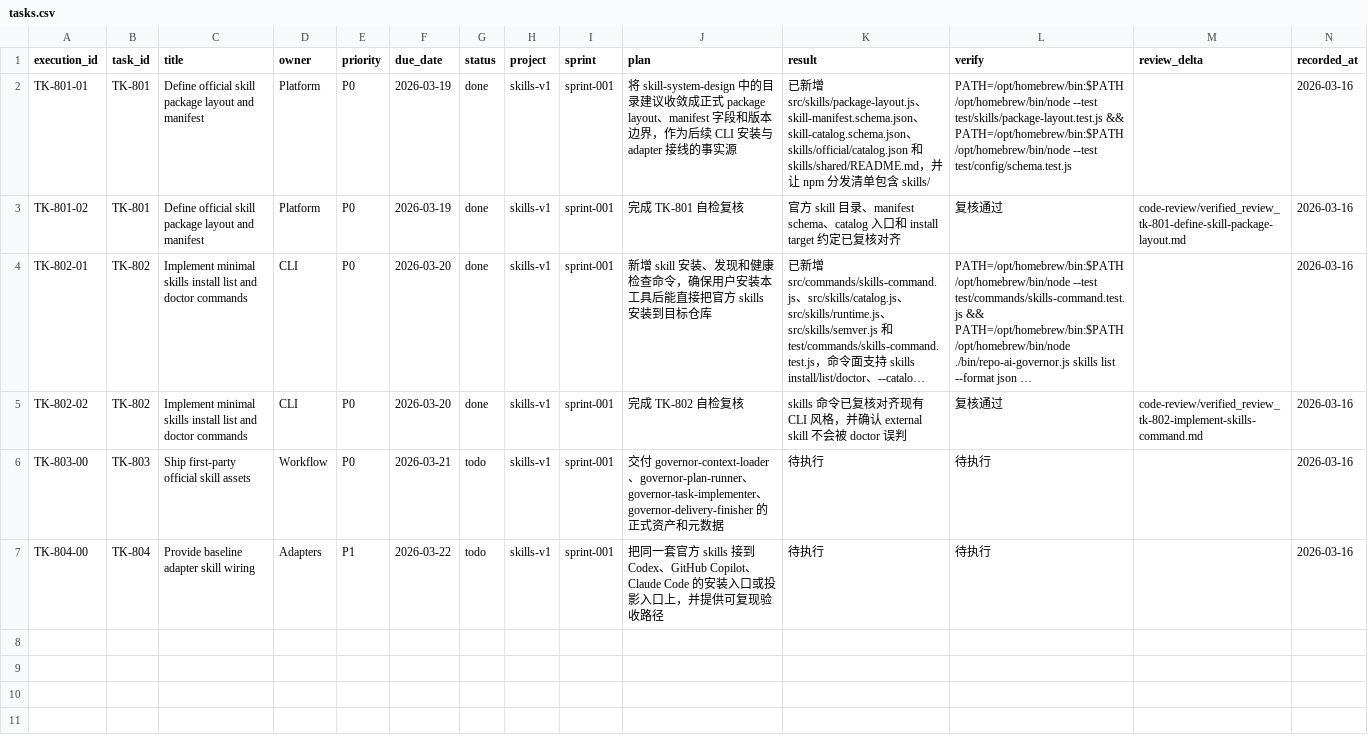
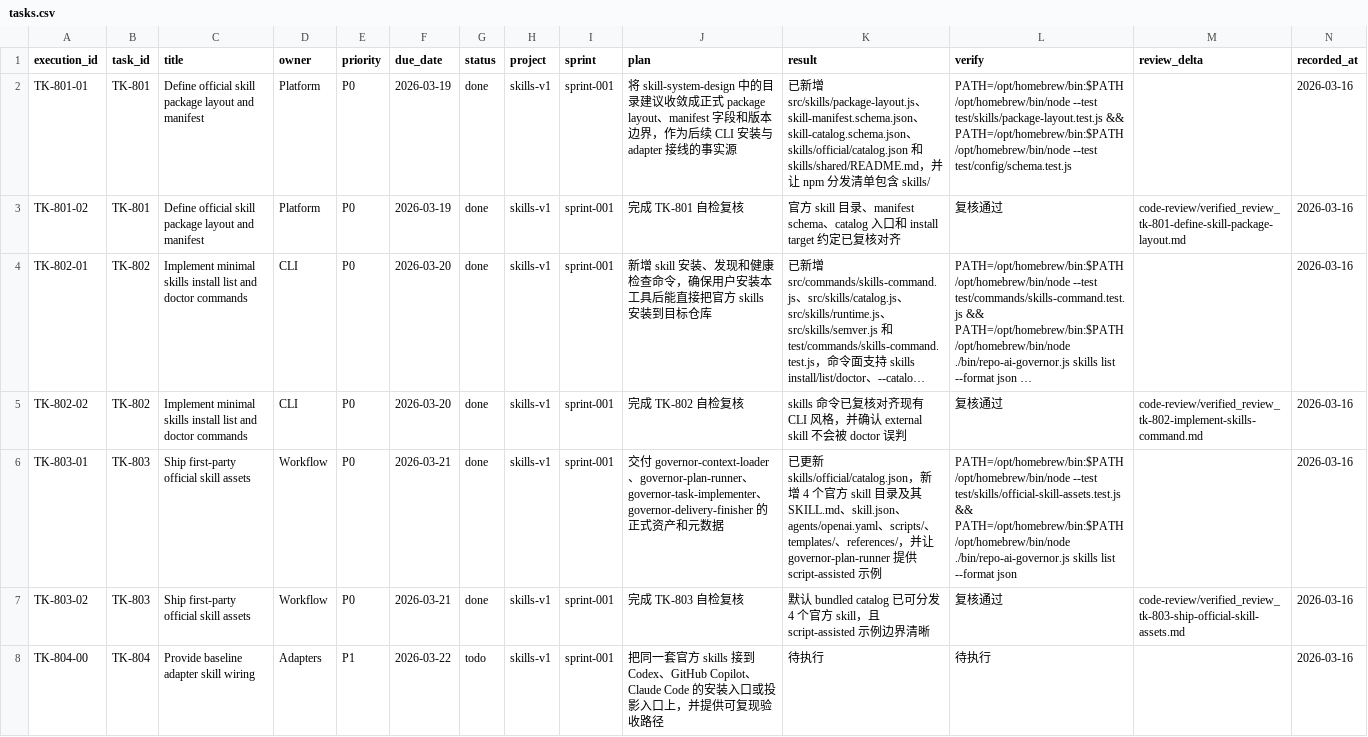
Before and after one commit to JimmyDaddy/repo-ai-governor, a CSV file: docs/skills-v1/sprint-001/tasks/tasks.csv, drawn as a sheet; long unchanged cells end in …; the diff names each change by its address in the sheet, - before the commit and + after, or states it on an @@ line.

Commit message:
feat(skills): add official governance assets

```diff
--- a/docs/skills-v1/sprint-001/tasks/tasks.csv
+++ b/docs/skills-v1/sprint-001/tasks/tasks.csv
-A6 (execution_id): TK-803-00
+A6 (execution_id): TK-803-01
-G6 (status): todo
+G6 (status): done
-K6 (result): 待执行
+K6 (result): 已更新 skills/official/catalog.json，新增 4 个官方 skill 目录及其 SKILL.md、skill.json、agents/openai.yaml、scripts/、templates/、references/，并让 governor-plan-runner 提供 script-assisted 示例
-L6 (verify): 待执行
+L6 (verify): PATH=/opt/homebrew/bin:$PATH /opt/homebrew/bin/node --test test/skills/official-skill-assets.test.js && PATH=/opt/homebrew/bin:$PATH /opt/homebrew/bin/node ./bin/repo-ai-governor.js skills list --format json
+row 7: TK-803-02 | TK-803 | Ship first-party official skill assets | Workflow | P0 | 2026-03-21 | done | skills-v1 | sprint-001 | 完成 TK-803 自检复核 | 默认 bundled catalog 已可分发 4 个官方 skill，且 script-assisted 示例边界清晰 | 复核通过 | code-review/verified_review_tk-803-ship-official-skill-assets.md | 2026-03-16
```
Also changed, not shown: 33 other files.
